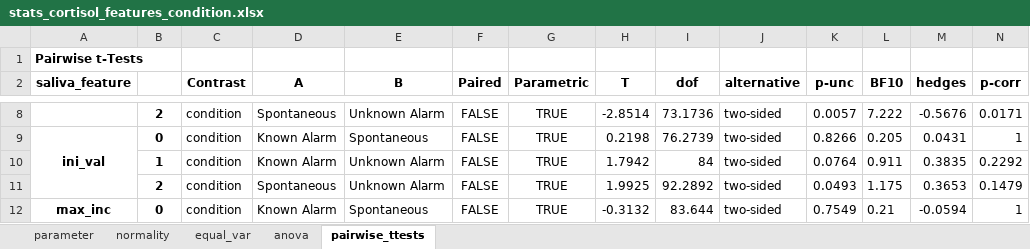
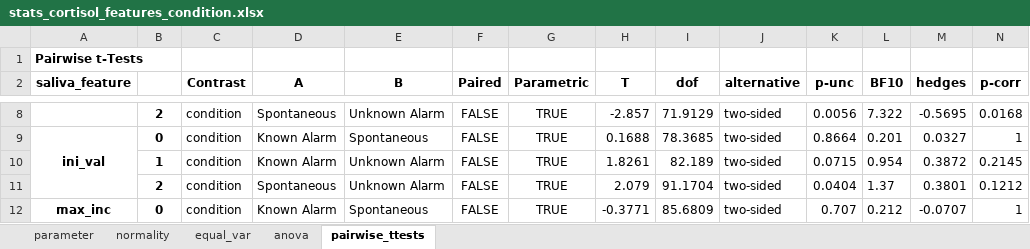
Before and after one commit to mad-lab-fau/carwatch-analysis, an Excel workbook: experiments/00_general/results/statistics/stats_cortisol_features_condition.xlsx, sheet pairwise_ttests, drawn as a sheet; only a part is shown, gaps mark what is left out; values as stored, in another font and other column widths than the file's, no borders; the diff covers the shown part only; the diff names each change by its address in the sheet, - before the commit and + after, or states it on an @@ line.

```diff
--- a/experiments/00_general/results/statistics/stats_cortisol_features_condition.xlsx (sheet pairwise_ttests)
+++ b/experiments/00_general/results/statistics/stats_cortisol_features_condition.xlsx (sheet pairwise_ttests)
-H8 (T): -2.8514
+H8 (T): -2.857
-I8 (dof): 73.1736
+I8 (dof): 71.9129
-K8 (p-unc): 0.0057
+K8 (p-unc): 0.0056
-L8 (BF10): 7.222
+L8 (BF10): 7.322
-M8 (hedges): -0.5676
+M8 (hedges): -0.5695
-N8 (p-corr): 0.0171
+N8 (p-corr): 0.0168
-H9 (T): 0.2198
+H9 (T): 0.1688
-I9 (dof): 76.2739
+I9 (dof): 78.3685
-K9 (p-unc): 0.8266
+K9 (p-unc): 0.8664
-L9 (BF10): 0.205
+L9 (BF10): 0.201
-M9 (hedges): 0.0431
+M9 (hedges): 0.0327
-H10 (T): 1.7942
+H10 (T): 1.8261
-I10 (dof): 84
+I10 (dof): 82.189
-K10 (p-unc): 0.0764
+K10 (p-unc): 0.0715
-L10 (BF10): 0.911
+L10 (BF10): 0.954
-M10 (hedges): 0.3835
+M10 (hedges): 0.3872
-N10 (p-corr): 0.2292
+N10 (p-corr): 0.2145
-H11 (T): 1.9925
+H11 (T): 2.079
-I11 (dof): 92.2892
+I11 (dof): 91.1704
-K11 (p-unc): 0.0493
+K11 (p-unc): 0.0404
-L11 (BF10): 1.175
+L11 (BF10): 1.37
-M11 (hedges): 0.3653
+M11 (hedges): 0.3801
-N11 (p-corr): 0.1479
+N11 (p-corr): 0.1212
-H12 (T): -0.3132
+H12 (T): -0.3771
-I12 (dof): 83.644
+I12 (dof): 85.6809
-K12 (p-unc): 0.7549
+K12 (p-unc): 0.707
-L12 (BF10): 0.21
+L12 (BF10): 0.212
-M12 (hedges): -0.0594
+M12 (hedges): -0.0707
```
Also changed, not shown: 84 edited cells elsewhere in this sheet, sheet normality, sheet anova, sheet equal_var, experiments/00_general/results/statistics/stats_cortisol_features_chronotype.xlsx, experiments/00_general/results/statistics/stats_cortisol_features_weekend.xlsx, 28 other files.
